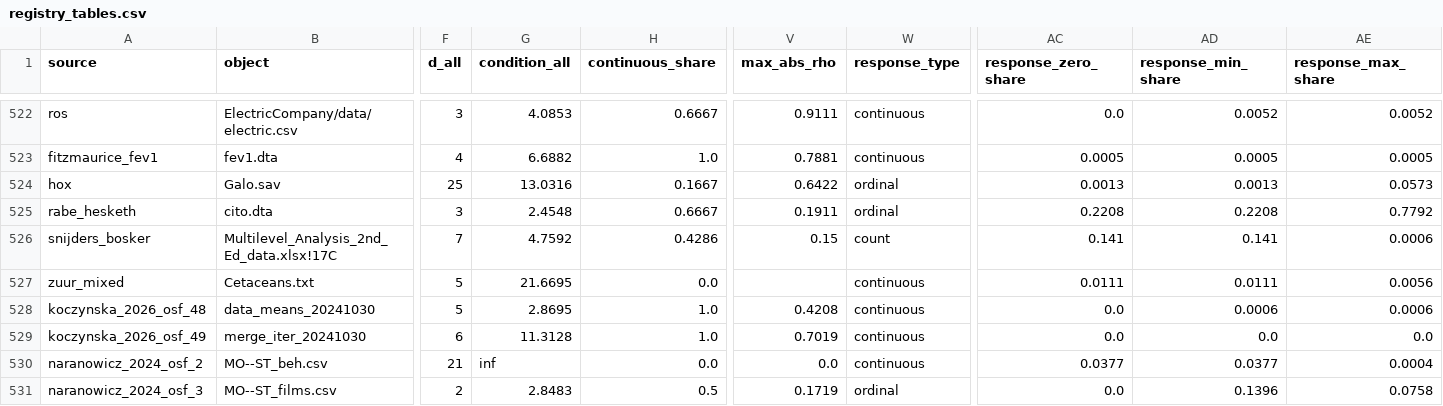
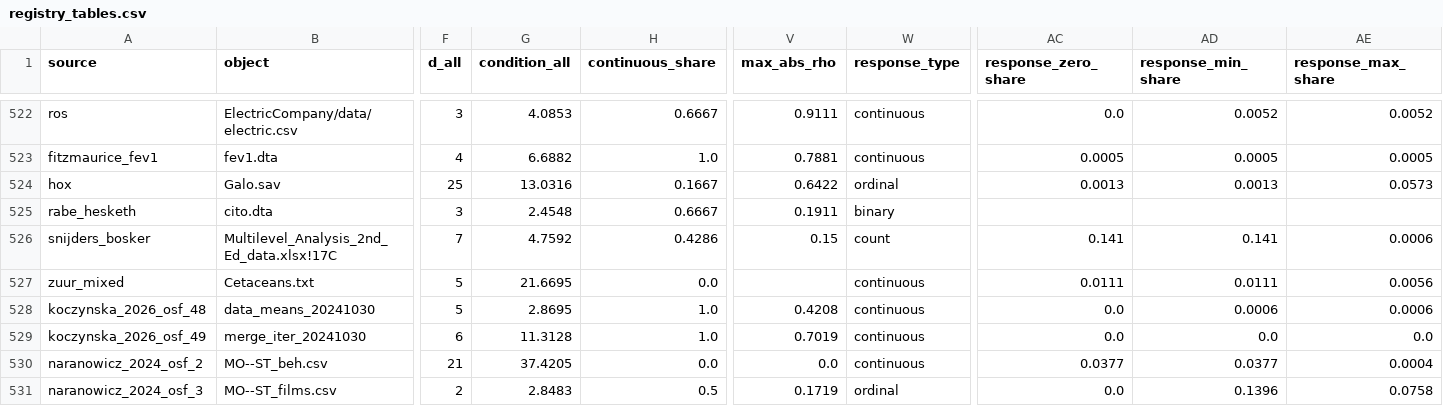
Before and after one commit to adkipnis/mixedbench, a CSV file: experiments/flat/registry_tables.csv, drawn as a sheet; only a part is shown, gaps mark what is left out; the diff covers the shown part only; the diff names each change by its address in the sheet, - before the commit and + after, or states it on an @@ line.

```diff
--- a/experiments/flat/registry_tables.csv
+++ b/experiments/flat/registry_tables.csv
-W525 (response_type): ordinal
+W525 (response_type): binary
-AC525 (response_zero_share): 0.2208
+AC525 (response_zero_share): (empty)
-AD525 (response_min_share): 0.2208
+AD525 (response_min_share): (empty)
-AE525 (response_max_share): 0.7792
+AE525 (response_max_share): (empty)
-G530 (condition_all): inf
+G530 (condition_all): 37.4205
```
Also changed, not shown: 45 edited cells elsewhere in this file, experiments/flat/flat_tables.csv, experiments/flat/tests.csv, 16 other files.
